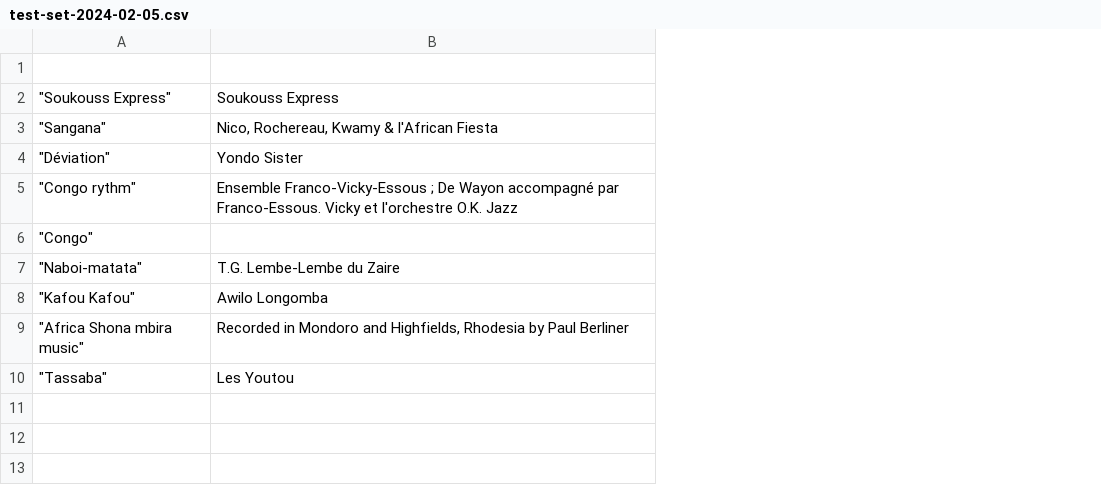
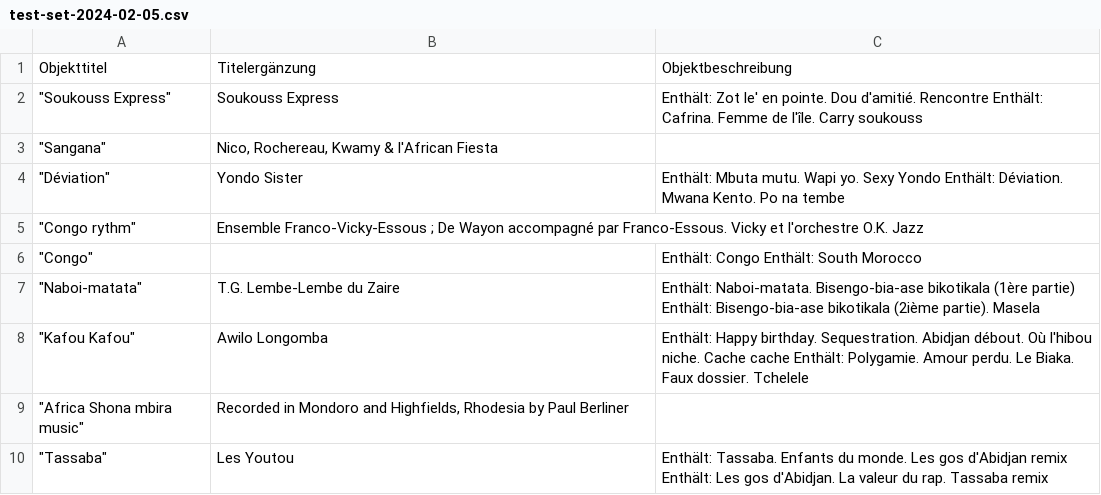
Before and after one commit to ubmainz/cbs2easydb, a CSV file: Examples/test-set-2024-02-05.csv, drawn as a sheet; the diff names each change by its address in the sheet, - before the commit and + after, or states it on an @@ line.

Commit message:
Objektbeschreibung, NFC-Normalisierung

```diff
--- a/Examples/test-set-2024-02-05.csv
+++ b/Examples/test-set-2024-02-05.csv
+column C, rows 1-10: Objektbeschreibung | Enthält: Zot le' en pointe. Dou d'amitié. Rencontre Enthält: Cafrina. Femme de l'île. Carry soukouss |  | Enthält: Mbuta mutu. Wapi yo. Sexy Yondo Enthält: Déviation. Mwana Kento. Po na tembe |  | Enthält: Congo Enthält: South Morocco | Enthält: Naboi-matata. Bisengo-bia-ase bikotikala (1ère partie) Enthält: Bisengo-bia-ase bikotikala (2ième partie). Masela | Enthält: Happy birthday. Sequestration. Abidjan débout. Où l'hibou niche. Cache cache Enthält: Polygamie. Amour perdu. Le Biaka. Faux dossier. Tchelele |  | Enthält: Tassaba. Enfants du monde. Les gos d'Abidjan remix Enthält: Les gos d'Abidjan. La valeur du rap. Tassaba remix
-row 1: (empty)
+row 1: Objekttitel | Titelergänzung | Objektbeschreibung
```
Also changed, not shown: 1 other file.
